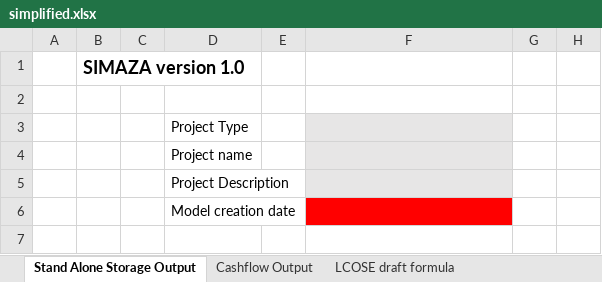
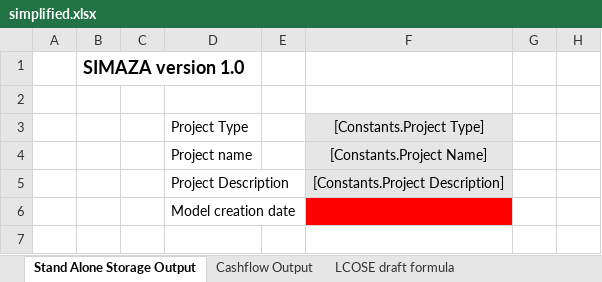
Before and after one commit to DidierFR75/azasimul, an Excel workbook: web/simulator/outputs/simplified.xlsx, sheet Stand Alone Storage Output, drawn as a sheet; only a part is shown; values as stored, in another font and other column widths than the file's, no borders; the diff names each change by its address in the sheet, - before the commit and + after, or states it on an @@ line.

Commit message:
improve output interpreter+add django form + generative function for outputs

```diff
--- a/web/simulator/outputs/simplified.xlsx (sheet Stand Alone Storage Output)
+++ b/web/simulator/outputs/simplified.xlsx (sheet Stand Alone Storage Output)
-F3: (empty)
+F3: [Constants.Project Type]
-F4: (empty)
+F4: [Constants.Project Name]
-F5: (empty)
+F5: [Constants.Project Description]
```
Also changed, not shown: 40 other files.
